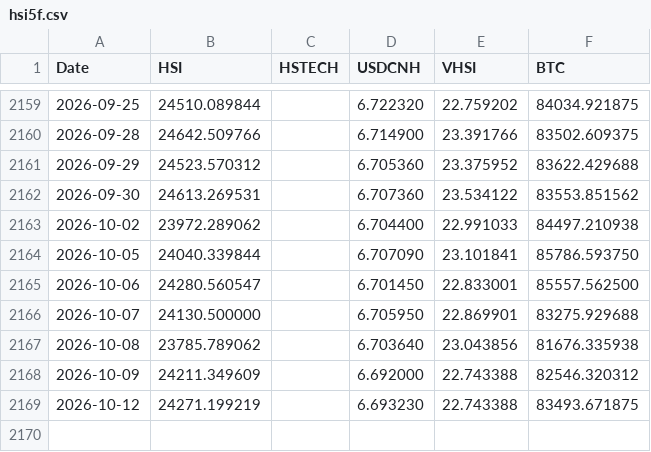
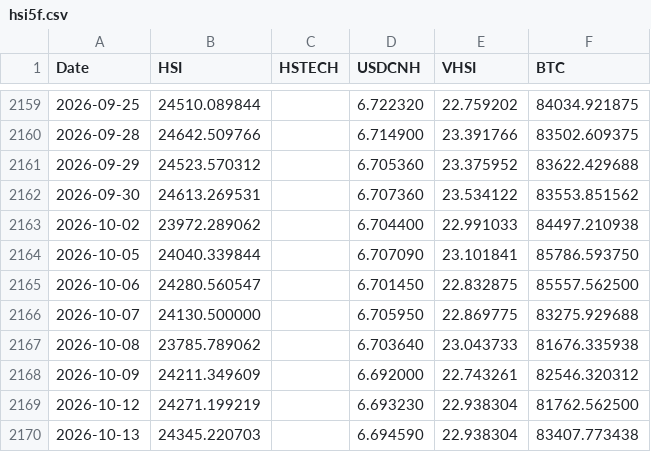
Before and after one commit to edwardchin811227/hsi-dashboard, a CSV file: data/hsi5f.csv, drawn as a sheet; only a part is shown, gaps mark what is left out.

Commit message:
Daily data update: 2026-10-13

```diff
--- a/data/hsi5f.csv
+++ b/data/hsi5f.csv
@@ -2164,6 +2164,7 @@ Date,HSI,HSTECH,USDCNH,VHSI,BTC
 2026-10-05,24040.339844,,6.707090,23.101841,85786.593750
-2026-10-06,24280.560547,,6.701450,22.833001,85557.562500
-2026-10-07,24130.500000,,6.705950,22.869901,83275.929688
-2026-10-08,23785.789062,,6.703640,23.043856,81676.335938
-2026-10-09,24211.349609,,6.692000,22.743388,82546.320312
-2026-10-12,24271.199219,,6.693230,22.743388,83493.671875
+2026-10-06,24280.560547,,6.701450,22.832875,85557.562500
+2026-10-07,24130.500000,,6.705950,22.869775,83275.929688
+2026-10-08,23785.789062,,6.703640,23.043733,81676.335938
+2026-10-09,24211.349609,,6.692000,22.743261,82546.320312
+2026-10-12,24271.199219,,6.693230,22.938304,81762.562500
+2026-10-13,24345.220703,,6.694590,22.938304,83407.773438
```
